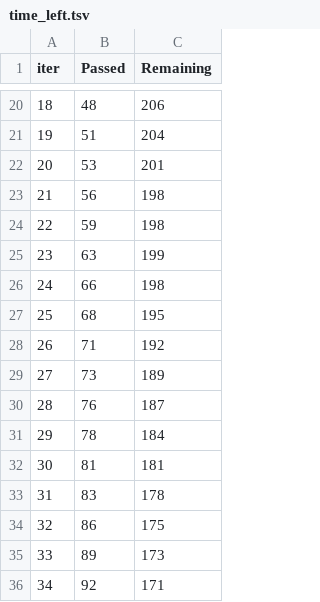
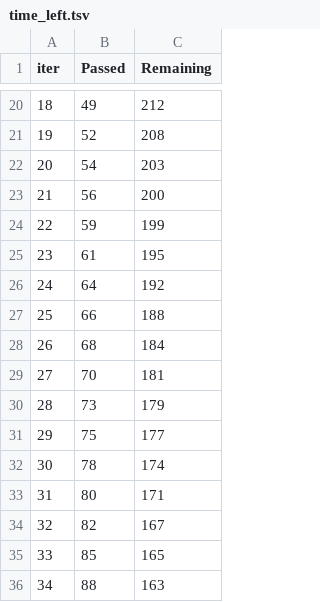
Before and after one commit to ShravanJadhav/Student, a TSV file: catboost_info/time_left.tsv, drawn as a sheet; only a part is shown, gaps mark what is left out; the diff covers the shown part only.

```diff
--- a/catboost_info/time_left.tsv
+++ b/catboost_info/time_left.tsv
@@ -20,17 +20,17 @@ iter	Passed	Remaining
-18	48	206
-19	51	204
-20	53	201
-21	56	198
-22	59	198
-23	63	199
-24	66	198
-25	68	195
-26	71	192
-27	73	189
-28	76	187
-29	78	184
-30	81	181
-31	83	178
-32	86	175
-33	89	173
-34	92	171
+18	49	212
+19	52	208
+20	54	203
+21	56	200
+22	59	199
+23	61	195
+24	64	192
+25	66	188
+26	68	184
+27	70	181
+28	73	179
+29	75	177
+30	78	174
+31	80	171
+32	82	167
+33	85	165
+34	88	163
```
Also changed, not shown: 159 edited cells elsewhere in this file, 3 other files.
